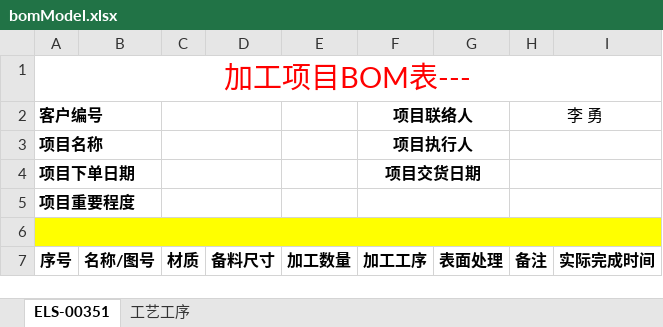
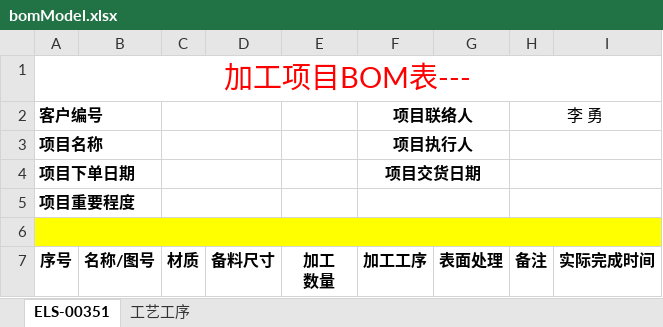
Before and after one commit to liihong/web-scpc, an Excel workbook: cms-server/utils/bomModel.xlsx, sheet ELS-00351, drawn as a sheet; values as stored, in another font and other column widths than the file's, no borders; ↵ is a line break in a cell; the diff names each change by its address in the sheet, - before the commit and + after, or states it on an @@ line.

```diff
--- a/cms-server/utils/bomModel.xlsx (sheet ELS-00351)
+++ b/cms-server/utils/bomModel.xlsx (sheet ELS-00351)
-E7: 加工数量
+E7: 加工 ↵ 数量
```
Also changed, not shown: sheet 工艺工序, 20 other files.
